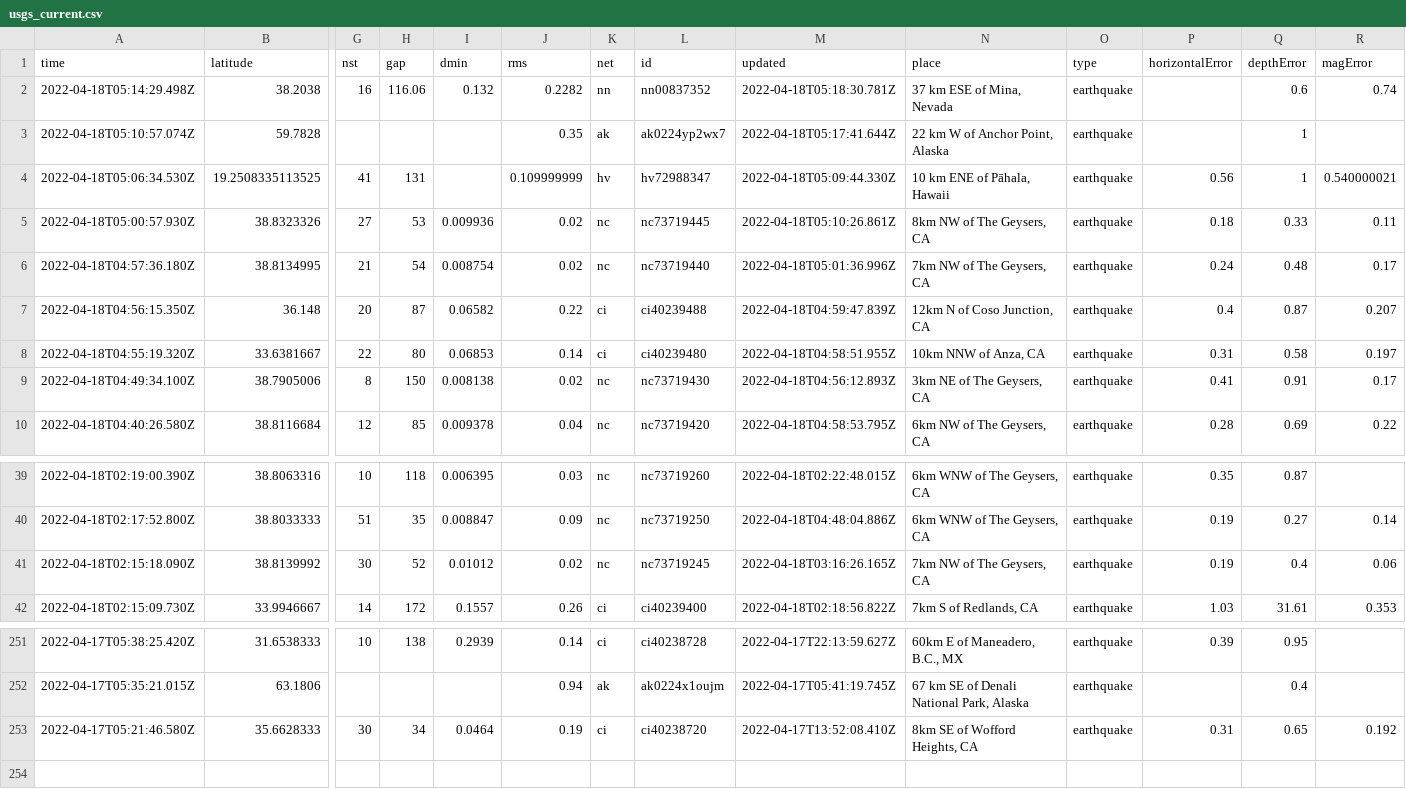
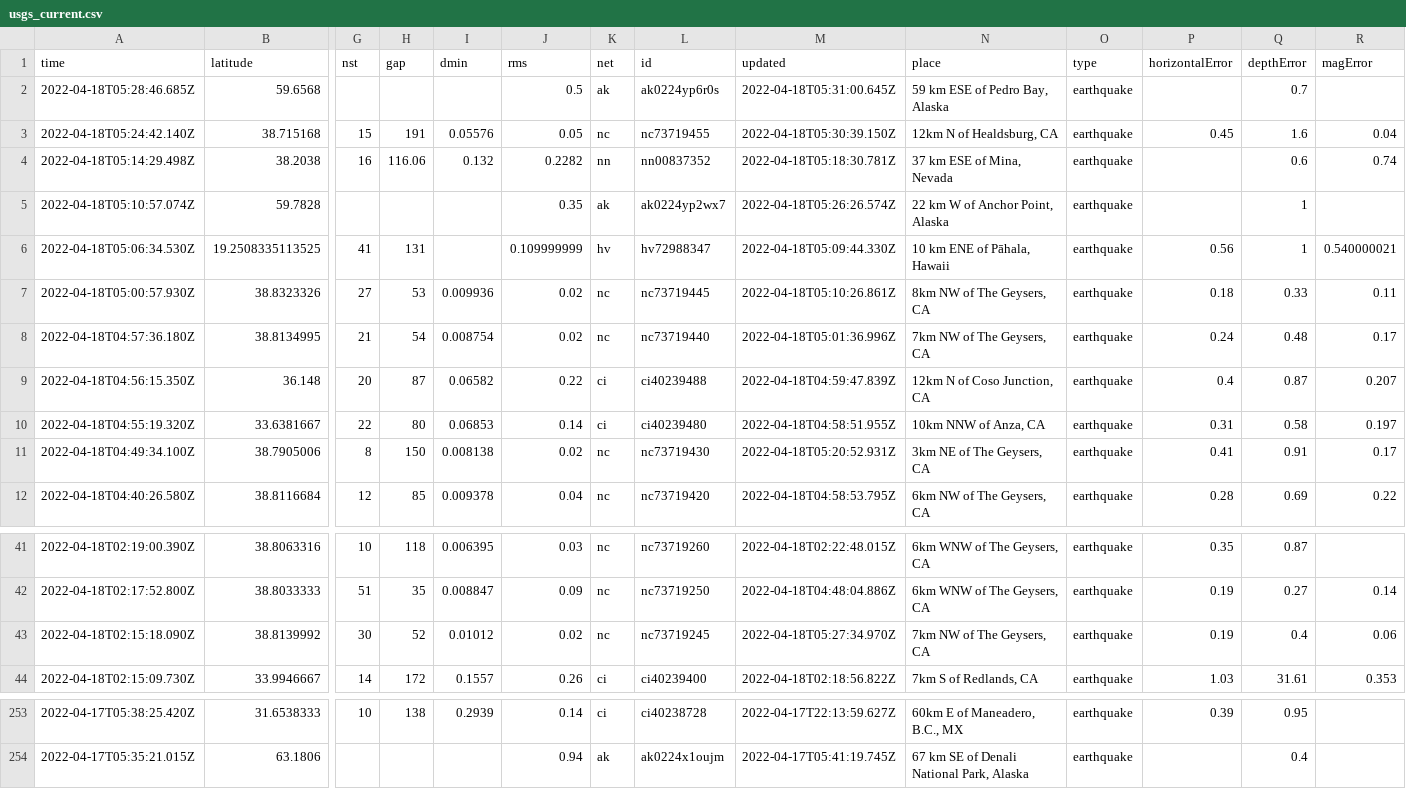
Before and after one commit to invisibae/nicar22-github-actions, a CSV file: usgs_current.csv, drawn as a sheet; only a part is shown, gaps mark what is left out; removed rows and columns are numbered as before the commit, all else as after; rows hold the shown columns only; the diff names each change by its address in the sheet, - before the commit and + after, or states it on an @@ line.

```diff
--- a/usgs_current.csv
+++ b/usgs_current.csv
+row 2: 2022-04-18T05:28:46.685Z | 59.6568 |  |  |  | 0.5 | ak | ak0224yp6r0s | 2022-04-18T05:31:00.645Z | 59 km ESE of Pedro Bay, Alaska | earthquake |  | 0.7
+row 3: 2022-04-18T05:24:42.140Z | 38.715168 | 15 | 191 | 0.05576 | 0.05 | nc | nc73719455 | 2022-04-18T05:30:39.150Z | 12km N of Healdsburg, CA | earthquake | 0.45 | 1.6 | 0.04
-M5 (updated): 2022-04-18T05:17:41.644Z
+M5 (updated): 2022-04-18T05:26:26.574Z
-M11 (updated): 2022-04-18T04:56:12.893Z
+M11 (updated): 2022-04-18T05:20:52.931Z
-M43 (updated): 2022-04-18T03:16:26.165Z
+M43 (updated): 2022-04-18T05:27:34.970Z
-row 253: 2022-04-17T05:21:46.580Z | 35.6628333 | 30 | 34 | 0.0464 | 0.19 | ci | ci40238720 | 2022-04-17T13:52:08.410Z | 8km SE of Wofford Heights, CA | earthquake | 0.31 | 0.65 | 0.192
```
Also changed, not shown: 1 other file.
